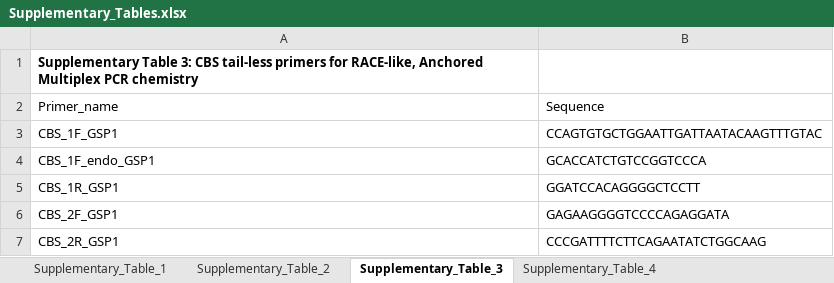
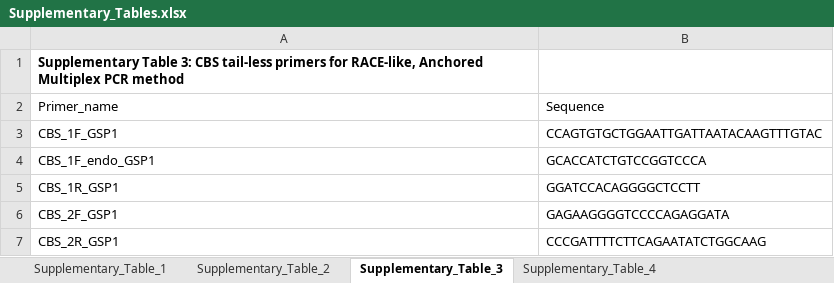
Before and after one commit to ijhoskins/satmut_utils_supplementary, an Excel workbook: supplementary_tables/Supplementary_Tables.xlsx, sheet Supplementary_Table_3, drawn as a sheet; only a part is shown; values as stored, in another font and other column widths than the file's, no borders; the diff names each change by its address in the sheet, - before the commit and + after, or states it on an @@ line.

Commit message:
IH 26APR2022 fix Supplementary Table names.

```diff
--- a/supplementary_tables/Supplementary_Tables.xlsx (sheet Supplementary_Table_3)
+++ b/supplementary_tables/Supplementary_Tables.xlsx (sheet Supplementary_Table_3)
-A1: …Multiplex PCR chemistry
+A1: …Multiplex PCR method
```
Also changed, not shown: sheet Supplementary_Table_2, sheet Supplementary_Table_1.
